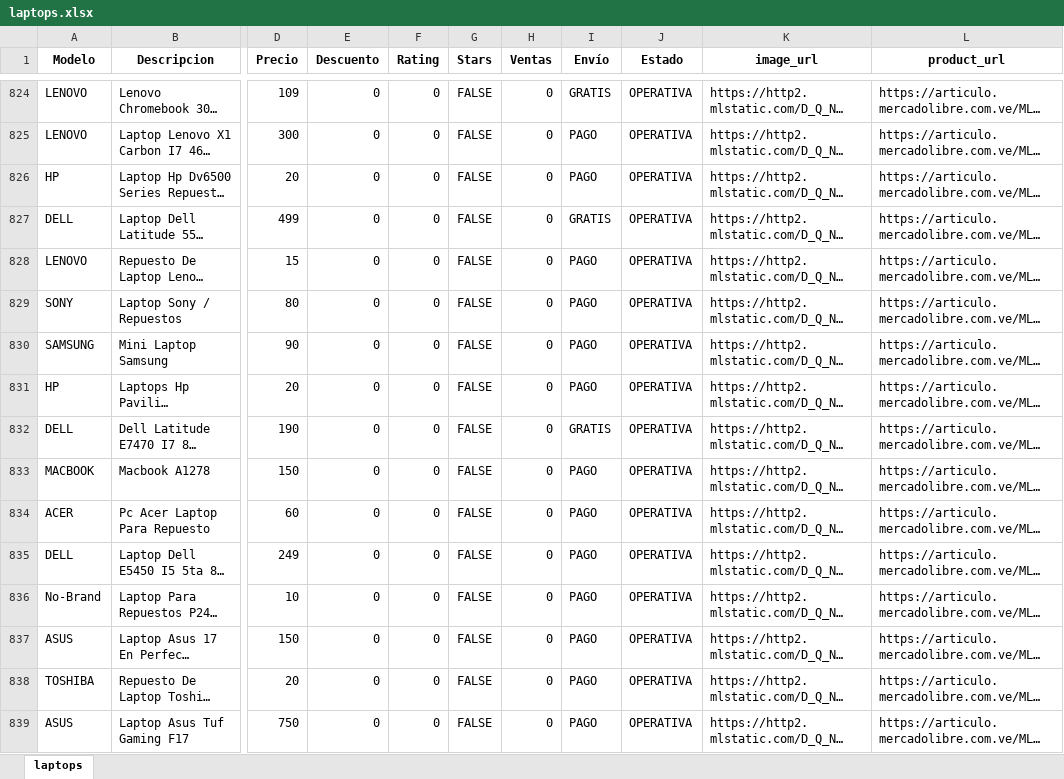
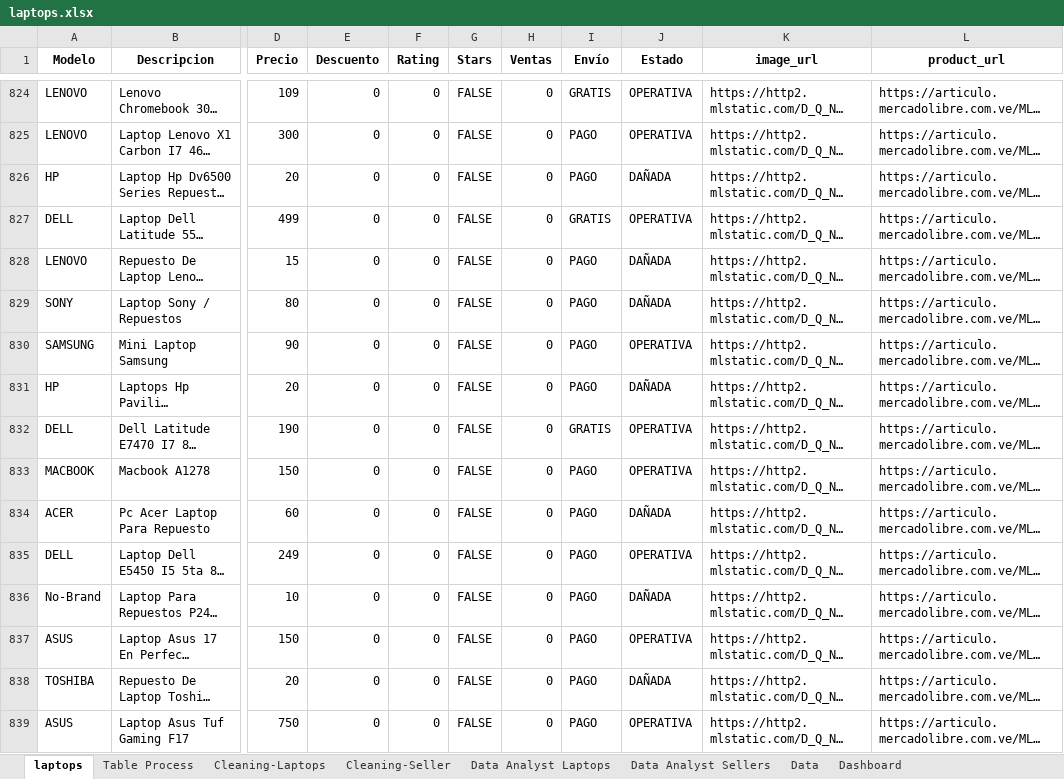
Before and after one commit to EumT07/Upwork, an Excel workbook: MCL/products/clean/laptops.xlsx, sheet laptops, drawn as a sheet; only a part is shown, gaps mark what is left out; long unchanged cells end in …; values as stored, in another font and other column widths than the file's, no borders; the diff covers the shown part only; the diff names each change by its address in the sheet, - before the commit and + after, or states it on an @@ line.

```diff
--- a/MCL/products/clean/laptops.xlsx (sheet laptops)
+++ b/MCL/products/clean/laptops.xlsx (sheet laptops)
+sheet tab: Table Process
+sheet tab: Cleaning-Laptops
+sheet tab: Cleaning-Seller
+sheet tab: Data Analyst Laptops
+sheet tab: Data Analyst Sellers
+sheet tab: Data
+sheet tab: Dashboard
-J826 (Estado): OPERATIVA
+J826 (Estado): DAÑADA
-J828:J829 (Estado): OPERATIVA
+J828:J829 (Estado): DAÑADA
-J831 (Estado): OPERATIVA
+J831 (Estado): DAÑADA
-J834 (Estado): OPERATIVA
+J834 (Estado): DAÑADA
-J836 (Estado): OPERATIVA
+J836 (Estado): DAÑADA
-J838 (Estado): OPERATIVA
+J838 (Estado): DAÑADA
```
Also changed, not shown: 166 edited cells elsewhere in this sheet, charts or pictures, 3 other files.
